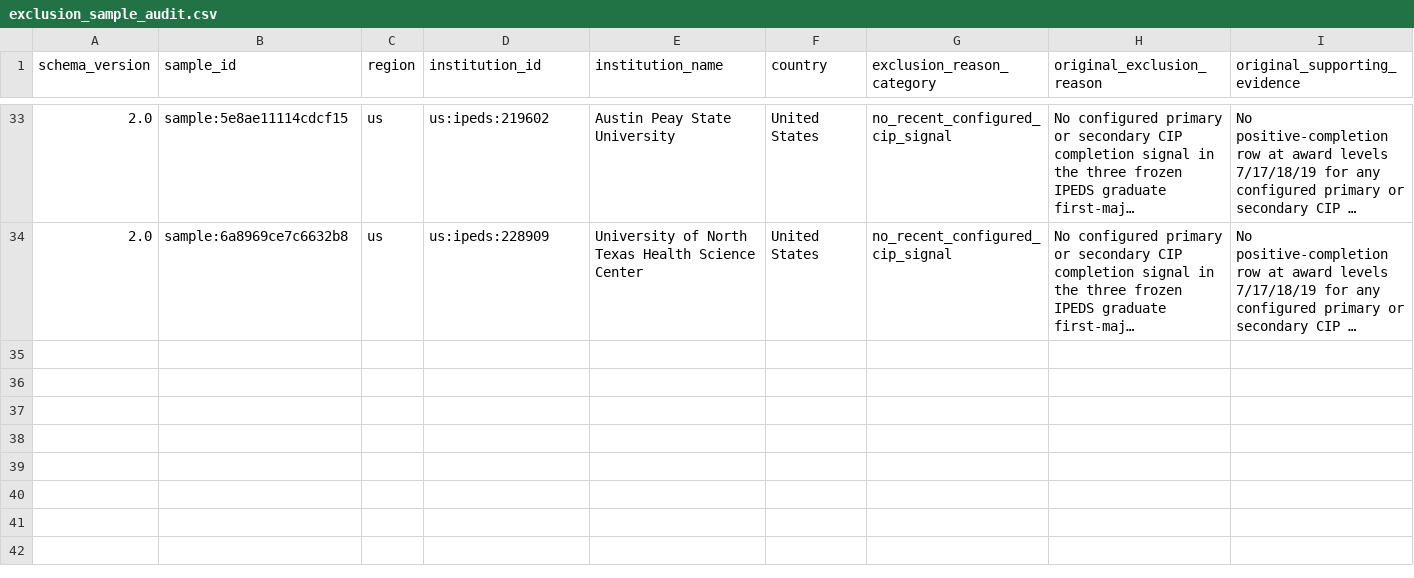
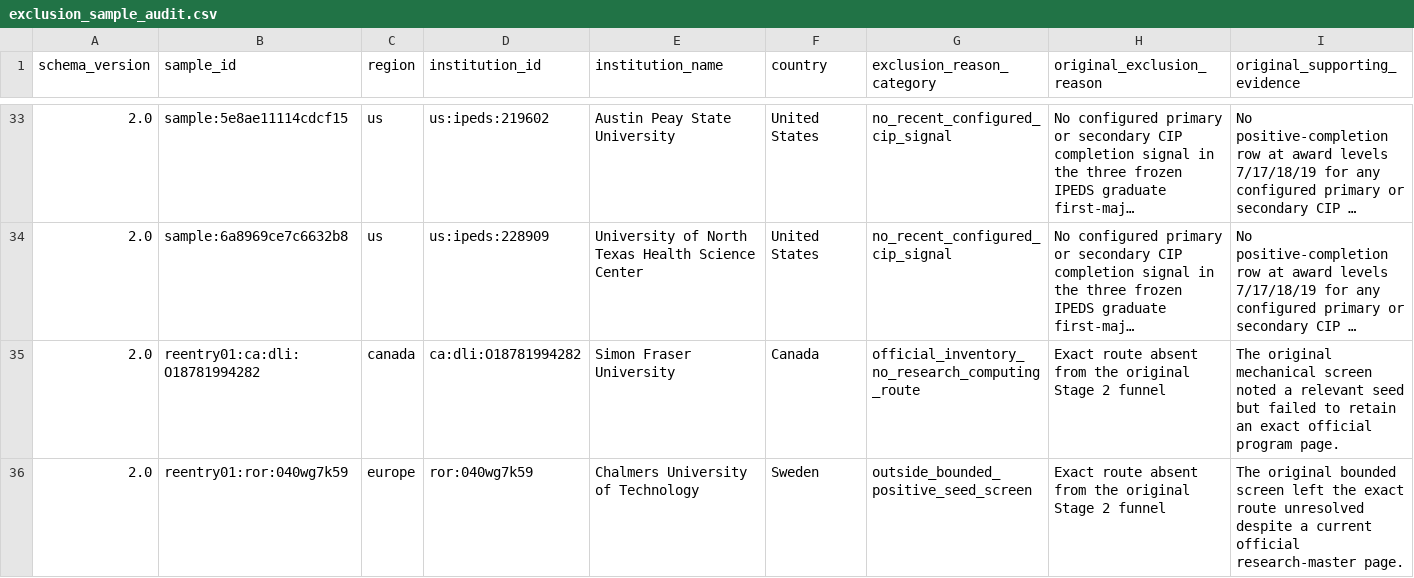
Before and after one commit to ChimdumebiNebolisa/fall-2027-graduate-program-audit, a CSV file: data/processed/pass2/exclusion_sample_audit.csv, drawn as a sheet; only a part is shown, gaps mark what is left out; long unchanged cells end in …; rows hold the shown columns only; the diff names each change by its address in the sheet, - before the commit and + after, or states it on an @@ line.

Commit message:
pass2: complete stage 2 discovery reentry

```diff
--- a/data/processed/pass2/exclusion_sample_audit.csv
+++ b/data/processed/pass2/exclusion_sample_audit.csv
+row 35: 2.0 | reentry01:ca:dli:O18781994282 | canada | ca:dli:O18781994282 | Simon Fraser University | Canada | official_inventory_no_research_computing_route | Exact route absent from the original Stage 2 funnel | The original mechanical screen noted a relevant seed but failed to retain an exact official program page.
+row 36: 2.0 | reentry01:ror:040wg7k59 | europe | ror:040wg7k59 | Chalmers University of Technology | Sweden | outside_bounded_positive_seed_screen | Exact route absent from the original Stage 2 funnel | The original bounded screen left the exact route unresolved despite a current official research-master page.
```
Also changed, not shown: data/processed/pass2/discovery_source_yield.csv, 10 other files.
